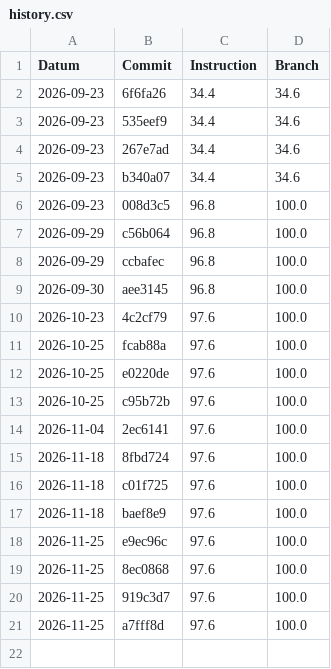
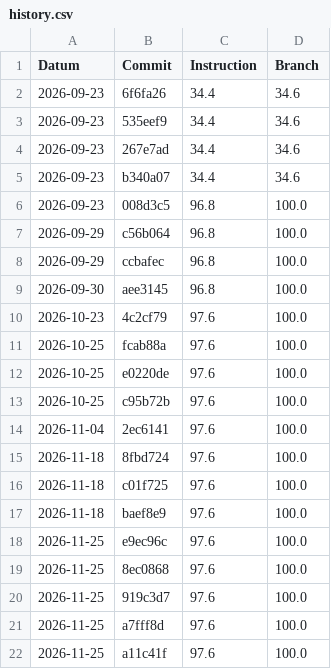
Before and after one commit to EmilSchibli/450-tictactest-mvk, a CSV file: coverage-history/history.csv, drawn as a sheet; the diff names each change by its address in the sheet, - before the commit and + after, or states it on an @@ line.

Commit message:
Deploying to gh-pages from @ EmilSchibli/450-tictactest-mvk@a11c41f5bd3b5e7c69978af5ff8940d5580de6fa 🚀

```diff
--- a/coverage-history/history.csv
+++ b/coverage-history/history.csv
+row 22: 2026-11-25 | a11c41f | 97.6 | 100.0
```
